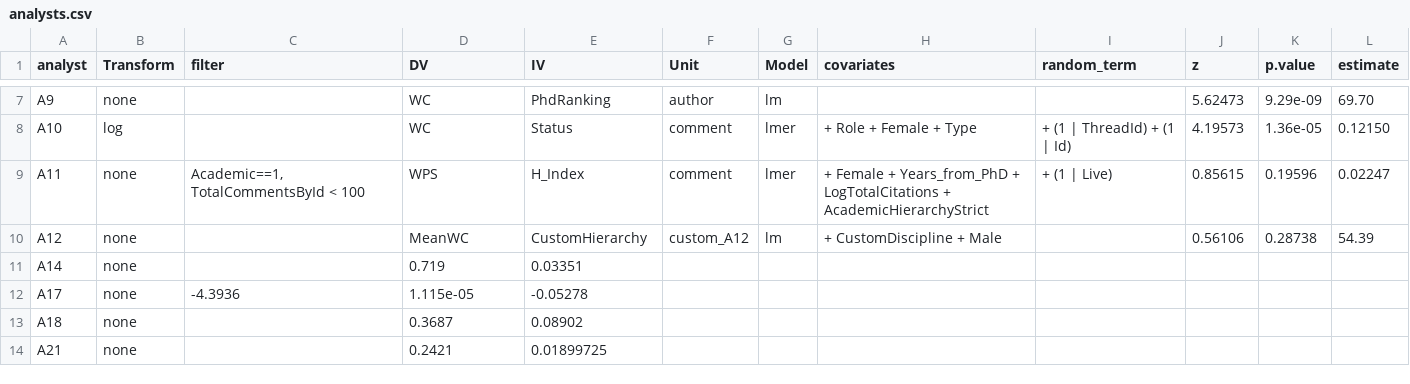
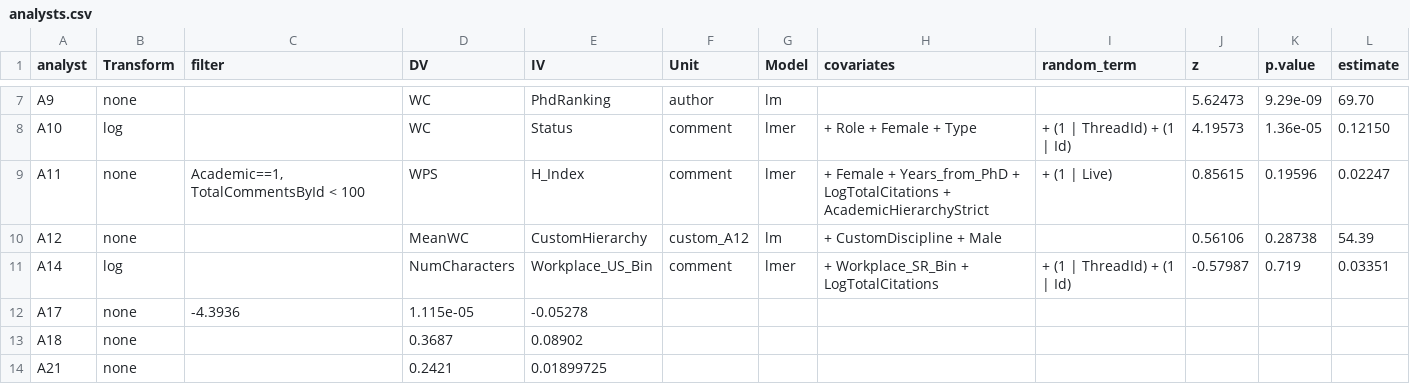
Before and after one commit to yyyliu/crowdsourced_data_analysis, a CSV file: src/H2/analysts.csv, drawn as a sheet; only a part is shown, gaps mark what is left out.

```diff
--- a/src/H2/analysts.csv
+++ b/src/H2/analysts.csv
@@ -10,3 +10,3 @@ A11,none,"Academic==1, TotalCommentsById < 100",WPS,H_Index,comment,lmer,+ Femal
 A12,none,,MeanWC,CustomHierarchy,custom_A12,lm,+ CustomDiscipline + Male,,0.56106,0.28738,54.39
-A14,none,,0.719, 0.03351
+A14,log,,NumCharacters,Workplace_US_Bin,comment,lmer,+ Workplace_SR_Bin + LogTotalCitations,+ (1 | ThreadId) + (1 | Id),-0.57987,0.719, 0.03351
 A17,none,-4.3936,1.115e-05,-0.05278
```
Also changed, not shown: 1 other file.
